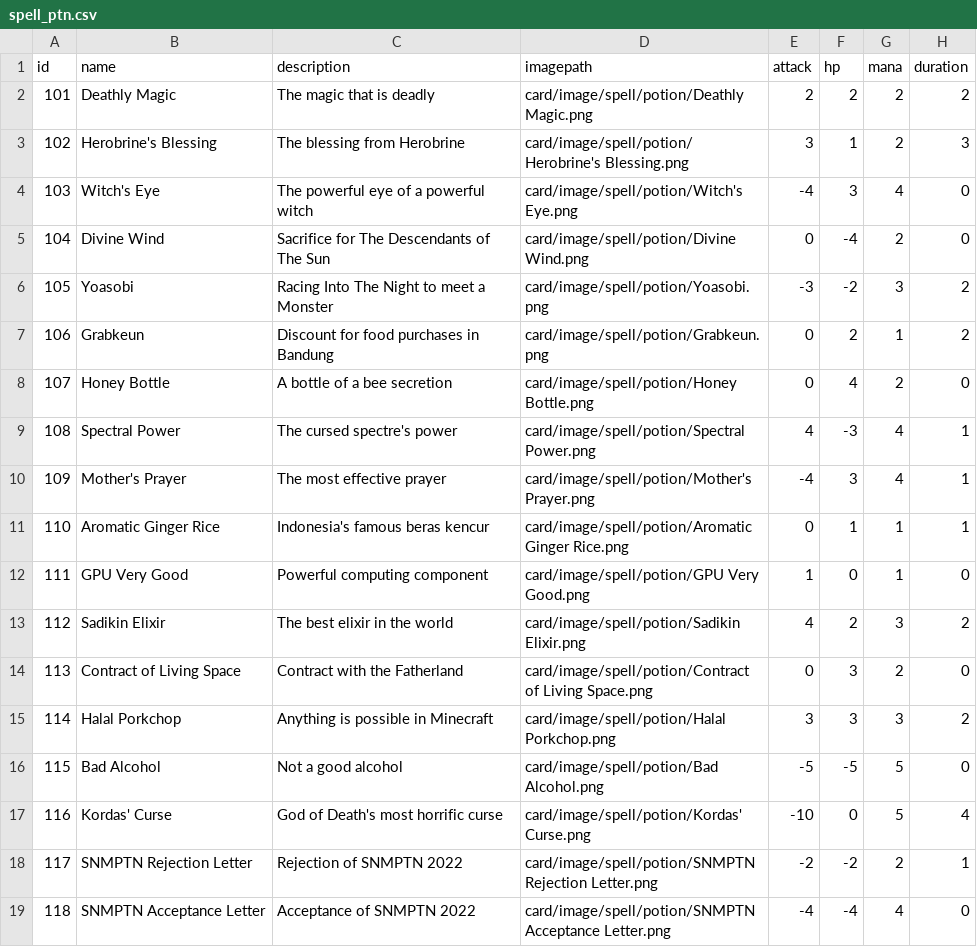
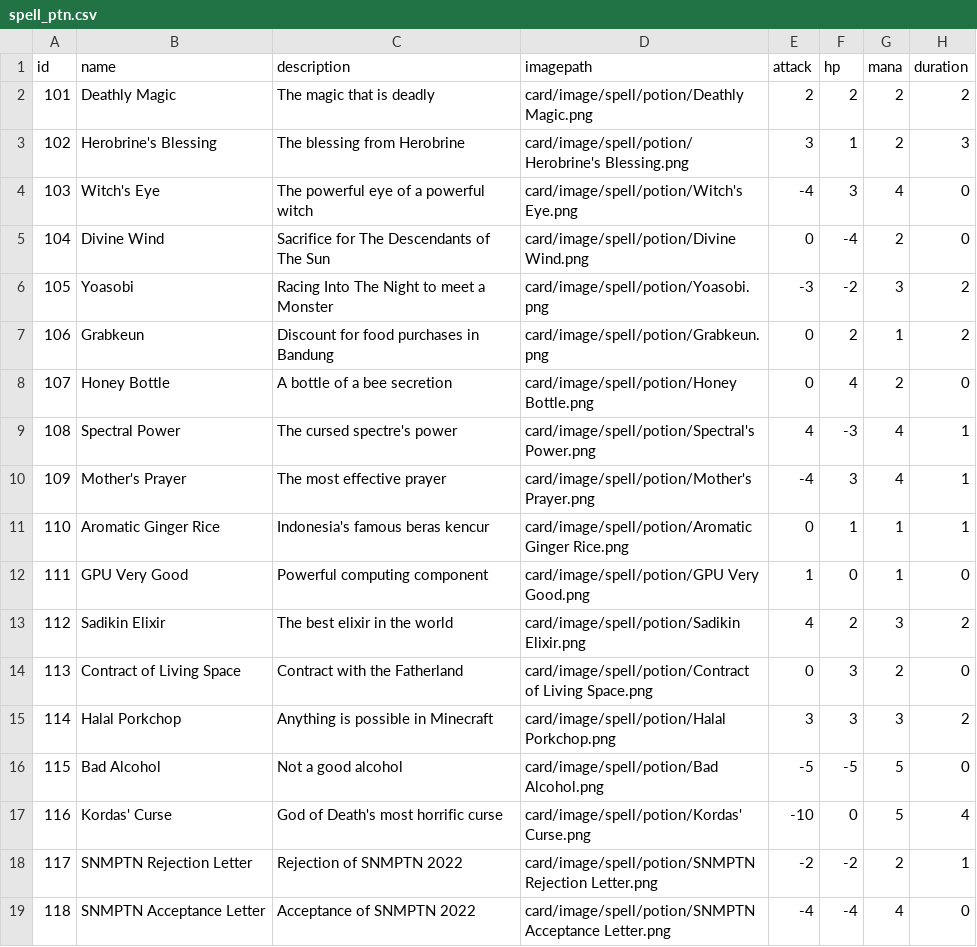
Before and after one commit to primahafiz/tubes2-oop, a CSV file: src/main/resources/com/aetherwars/card/data/spell_ptn.csv, drawn as a sheet.

```diff
--- a/src/main/resources/com/aetherwars/card/data/spell_ptn.csv
+++ b/src/main/resources/com/aetherwars/card/data/spell_ptn.csv
@@ -8,3 +8,3 @@ id	name	description	imagepath	attack	hp	mana	duration
 107	Honey Bottle	A bottle of a bee secretion	card/image/spell/potion/Honey Bottle.png	0	4	2	0
-108	Spectral Power	The cursed spectre's power	card/image/spell/potion/Spectral Power.png	4	-3	4	1
+108	Spectral Power	The cursed spectre's power	card/image/spell/potion/Spectral's Power.png	4	-3	4	1
 109	Mother's Prayer	The most effective prayer	card/image/spell/potion/Mother's Prayer.png	-4	3	4	1
```
Also changed, not shown: 2 other files.
